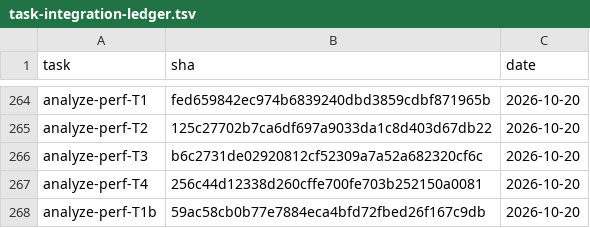
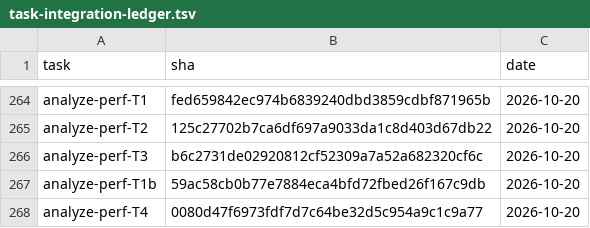
Before and after one commit to 2026-Engineering-Contest/MCPeak, a TSV file: docs/task-integration-ledger.tsv, drawn as a sheet; only a part is shown, gaps mark what is left out; removed rows and columns are numbered as before the commit, all else as after; the diff names each change by its address in the sheet, - before the commit and + after, or states it on an @@ line.

```diff
--- a/docs/task-integration-ledger.tsv
+++ b/docs/task-integration-ledger.tsv
-row 267: analyze-perf-T4 | 256c44d12338d260cffe700fe703b252150a0081 | 2026-10-20
+row 268: analyze-perf-T4 | 0080d47f6973fdf7d7c64be32d5c954a9c1c9a77 | 2026-10-20
```
